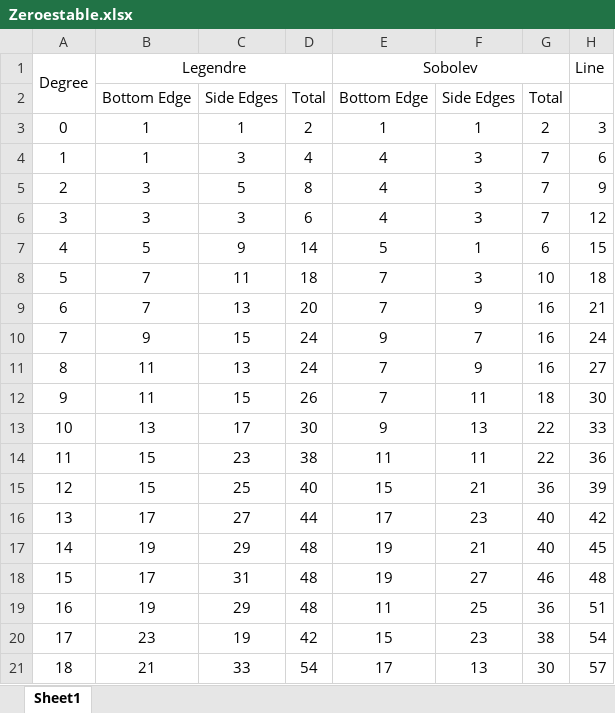
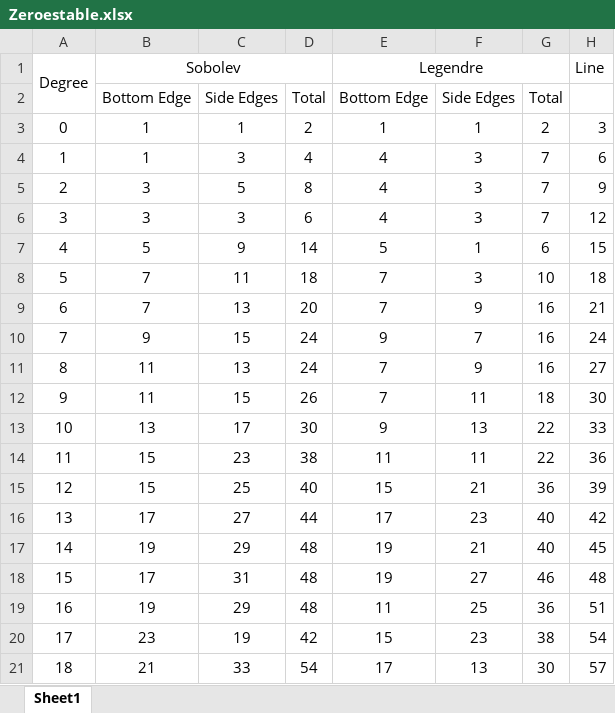
Before and after one commit to s769/op_on_sg, an Excel workbook: matlab/original/images/Zeroestable.xlsx, sheet Sheet1, drawn as a sheet; values as stored, in another font and other column widths than the file's, no borders; charts and pictures not drawn; the diff names each change by its address in the sheet, - before the commit and + after, or states it on an @@ line.

Commit message:
Images folder
Images

```diff
--- a/matlab/original/images/Zeroestable.xlsx (sheet Sheet1)
+++ b/matlab/original/images/Zeroestable.xlsx (sheet Sheet1)
-B1: Legendre
+B1: Sobolev
-E1: Sobolev
+E1: Legendre
```
Also changed, not shown: charts or pictures, 46 other files.
